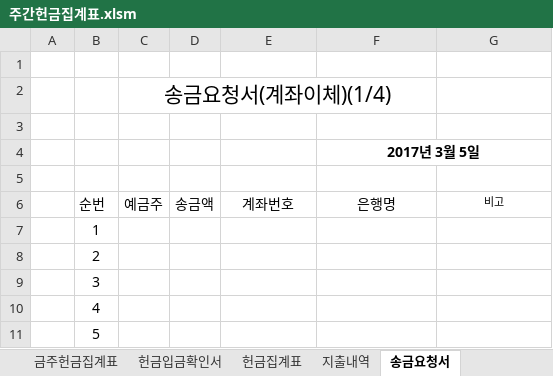
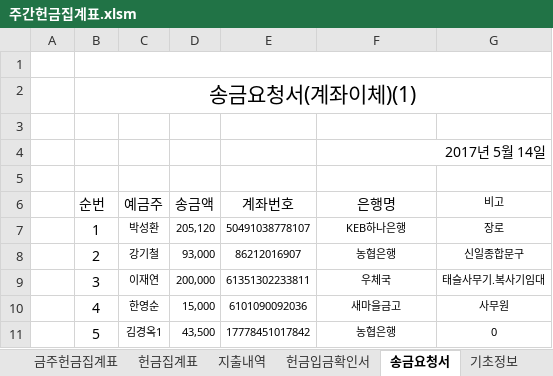
Before and after one commit to Seongho/EXCEL-CHURCH, an Excel workbook: 주간헌금집계표.xlsm, sheet 송금요청서, drawn as a sheet; only a part is shown; values as stored, in another font and other column widths than the file's, no borders; removed rows and columns are numbered as before the commit, all else as after; the diff covers the shown part only; the diff names each change by its address in the sheet, - before the commit and + after, or states it on an @@ line.

```diff
--- a/주간헌금집계표.xlsm (sheet 송금요청서)
+++ b/주간헌금집계표.xlsm (sheet 송금요청서)
@@ sheet tab order changed: 금주헌금집계표 | 헌금집계표 | 지출내역 | 헌금입금확인서 | 송금요청서 | 기초정보 @@
+B1:G1 merged
-row 2:  |  | 송금요청서(계좌이체)(1/4)
+row 2:  | 송금요청서(계좌이체)(1)
-F4: 2017년 3월 5일
+F4: 2017년 5월 14일
@@ F4 bold: on → off, alignment: center → right @@
-C7: (empty)
+C7: 박성환
-D7: (empty)
+D7: 205,120
-E7: (empty)
+E7: 50491038778107
-F7: (empty)
+F7: KEB하나은행
-G7: (empty)
+G7: 장로
-C8: (empty)
+C8: 강기철
-D8: (empty)
+D8: 93,000
-E8: (empty)
+E8: 86212016907
-F8: (empty)
+F8: 농협은행
-G8: (empty)
+G8: 신일종합문구
-C9: (empty)
+C9: 이재연
-D9: (empty)
+D9: 200,000
-E9: (empty)
+E9: 61351302233811
-F9: (empty)
+F9: 우체국
-G9: (empty)
+G9: 태슬사무기.복사기임대
-C10: (empty)
+C10: 한영순
-D10: (empty)
+D10: 15,000
-E10: (empty)
+E10: 6101090092036
-F10: (empty)
+F10: 새마을금고
-G10: (empty)
+G10: 사무원
-C11: (empty)
+C11: 김경옥1
-D11: (empty)
+D11: 43,500
-E11: (empty)
+E11: 17778451017842
-F11: (empty)
+F11: 농협은행
-G11: (empty)
+G11: 0
```
Also changed, not shown: 3 added rows, 3 removed rows, 448 edited cells and cell formats elsewhere in this sheet, sheet 헌금집계표, sheet 지출내역, sheet 금주헌금집계표, sheet 기초정보, sheet 헌금입금확인서, other sheet tabs, formulas that keep their value, hidden cells, charts or pictures, 감사헌금.xlsm, 기타헌금.xlsm, 6 other files.
